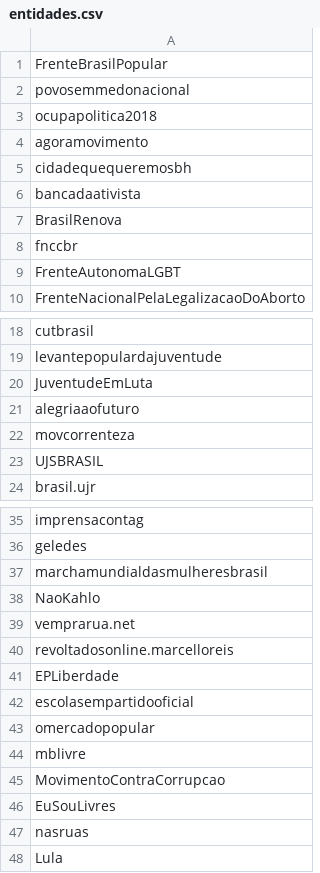
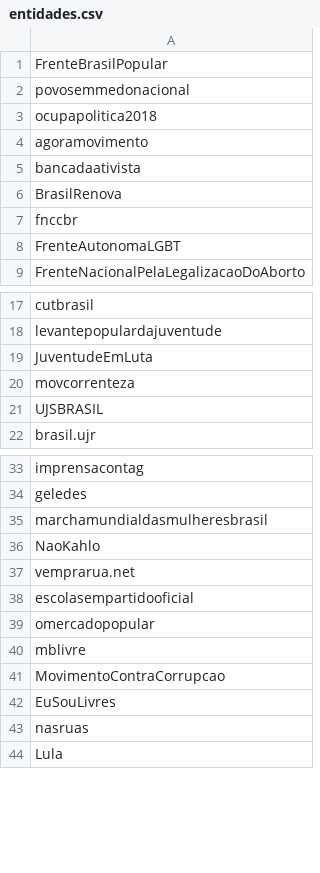
Before and after one commit to alexandrebarbaruiva/facebook-page-post-scraper, a CSV file: entidades.csv, drawn as a sheet; only a part is shown, gaps mark what is left out.

```diff
--- a/entidades.csv
+++ b/entidades.csv
@@ -4,3 +4,2 @@ ocupapolitica2018
 agoramovimento
-cidadequequeremosbh
 bancadaativista
@@ -20,3 +19,2 @@ levantepopulardajuventude
 JuventudeEmLuta
-alegriaaofuturo
 movcorrenteza
@@ -39,4 +37,2 @@ NaoKahlo
 vemprarua.net
-revoltadosonline.marcelloreis
-EPLiberdade
 escolasempartidooficial
```
Also changed, not shown: 4 other files.
